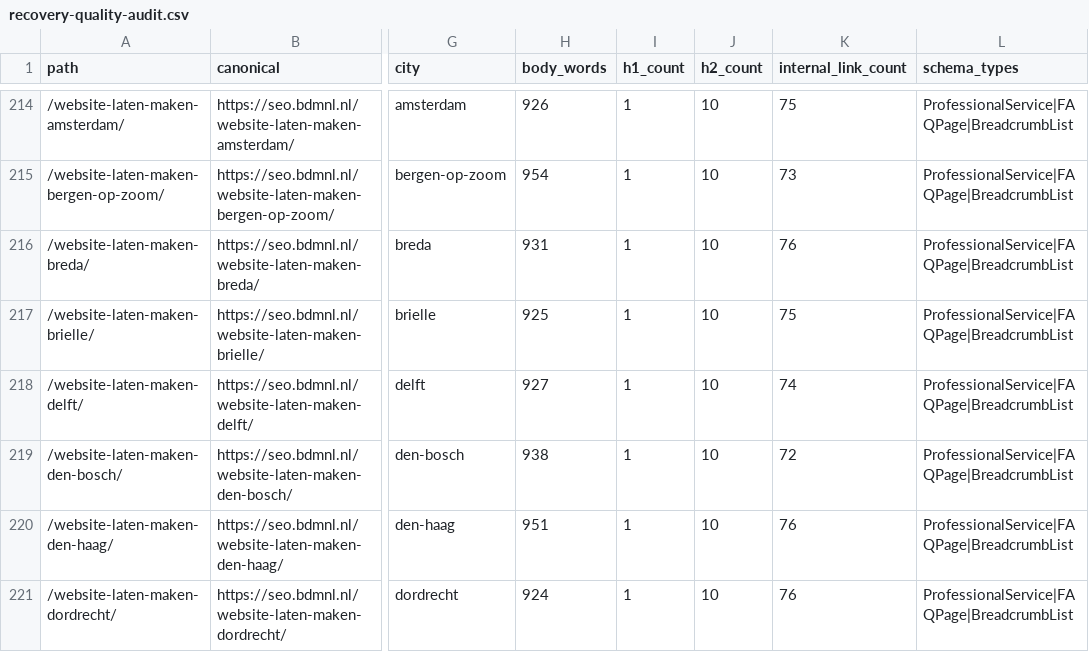
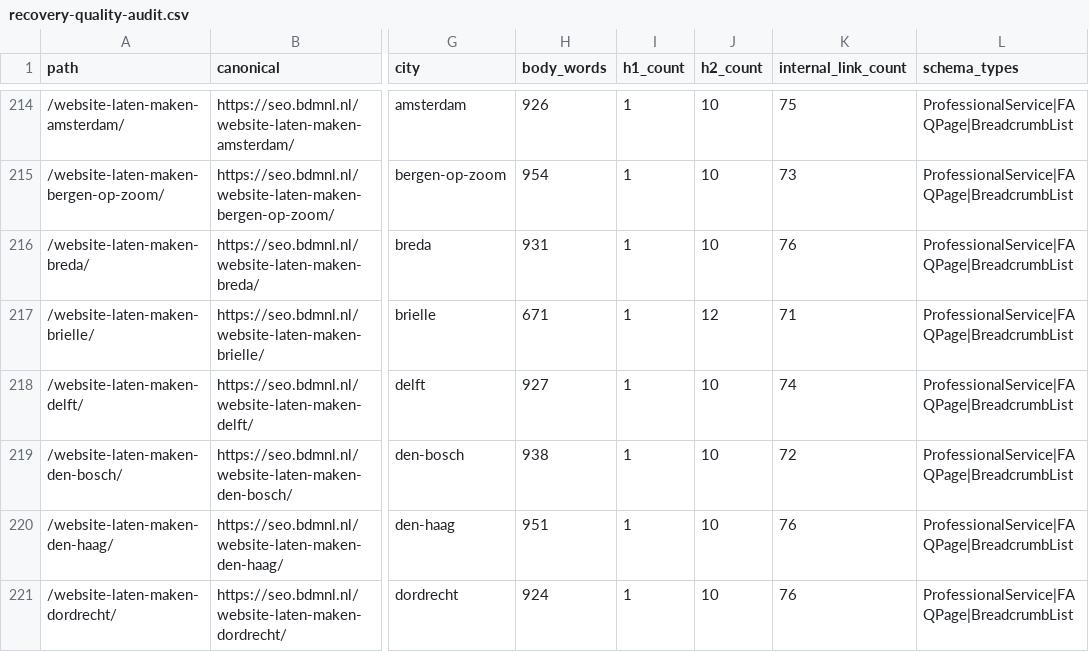
Before and after one commit to BDMNL/BDMNL-2.0, a CSV file: recovery-quality-audit.csv, drawn as a sheet; only a part is shown, gaps mark what is left out; the diff names each change by its address in the sheet, - before the commit and + after, or states it on an @@ line.

```diff
--- a/recovery-quality-audit.csv
+++ b/recovery-quality-audit.csv
-H217 (body_words): 925
+H217 (body_words): 671
-J217 (h2_count): 10
+J217 (h2_count): 12
-K217 (internal_link_count): 75
+K217 (internal_link_count): 71
```
Also changed, not shown: 5 other files.
